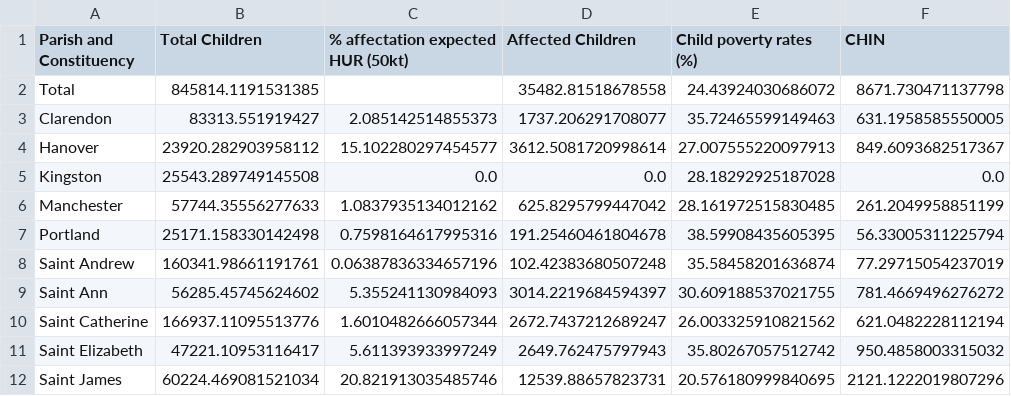
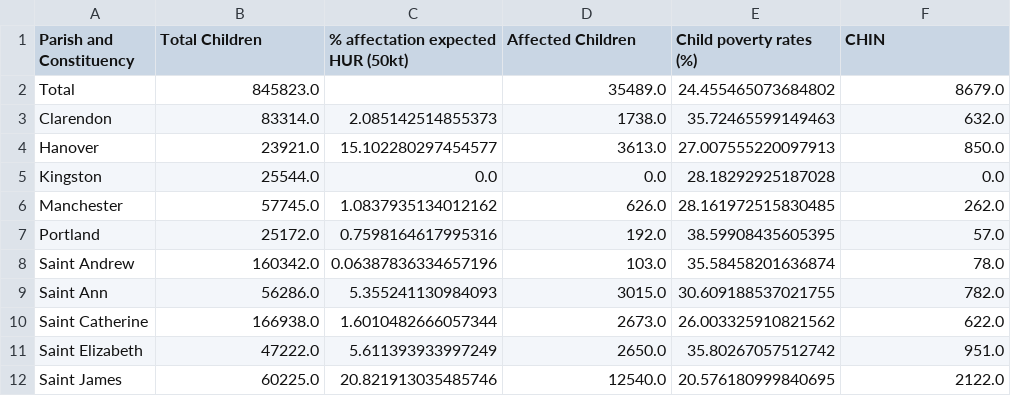
Before and after one commit to felixschwebel/Poor-Population-Impact-Analysis, a CSV file: analysis_output/poor_children_impact_analysis_sig_opt_and_interpolation/comprehensive_parish_summary_table.csv, drawn as a sheet; only a part is shown; the diff covers the shown part only.

Commit message:
round up children numbers to avoid fractions

```diff
--- a/analysis_output/poor_children_impact_analysis_sig_opt_and_interpolation/comprehensive_parish_summary_table.csv
+++ b/analysis_output/poor_children_impact_analysis_sig_opt_and_interpolation/comprehensive_parish_summary_table.csv
@@ -1,12 +1,12 @@
 Parish and Constituency,Total Children,% affectation expected HUR (50kt),Affected Children,Child poverty rates (%),CHIN
-Total,845814.1191531385,,35482.81518678558,24.43924030686072,8671.730471137798
-Clarendon,83313.551919427,2.085142514855373,1737.206291708077,35.72465599149463,631.1958585550005
-Hanover,23920.282903958112,15.102280297454577,3612.5081720998614,27.007555220097913,849.6093682517367
-Kingston,25543.289749145508,0.0,0.0,28.18292925187028,0.0
-Manchester,57744.35556277633,1.0837935134012162,625.8295799447042,28.161972515830485,261.2049958851199
-Portland,25171.158330142498,0.7598164617995316,191.25460461804678,38.59908435605395,56.33005311225794
-Saint Andrew,160341.98661191761,0.06387836334657196,102.42383680507248,35.58458201636874,77.29715054237019
-Saint Ann,56285.45745624602,5.355241130984093,3014.2219684594397,30.609188537021755,781.4669496276272
-Saint Catherine,166937.11095513776,1.6010482666057344,2672.7437212689247,26.003325910821562,621.0482228112194
-Saint Elizabeth,47221.10953116417,5.611393933997249,2649.762475797943,35.80267057512742,950.4858003315032
-Saint James,60224.469081521034,20.821913035485746,12539.88657823731,20.576180999840695,2121.1222019807296
+Total,845823.0,,35489.0,24.455465073684802,8679.0
+Clarendon,83314.0,2.085142514855373,1738.0,35.72465599149463,632.0
+Hanover,23921.0,15.102280297454577,3613.0,27.007555220097913,850.0
+Kingston,25544.0,0.0,0.0,28.18292925187028,0.0
+Manchester,57745.0,1.0837935134012162,626.0,28.161972515830485,262.0
+Portland,25172.0,0.7598164617995316,192.0,38.59908435605395,57.0
+Saint Andrew,160342.0,0.06387836334657196,103.0,35.58458201636874,78.0
+Saint Ann,56286.0,5.355241130984093,3015.0,30.609188537021755,782.0
+Saint Catherine,166938.0,1.6010482666057344,2673.0,26.003325910821562,622.0
+Saint Elizabeth,47222.0,5.611393933997249,2650.0,35.80267057512742,951.0
+Saint James,60225.0,20.821913035485746,12540.0,20.576180999840695,2122.0
```
Also changed, not shown: 12 edited cells elsewhere in this file, 1 other file.
